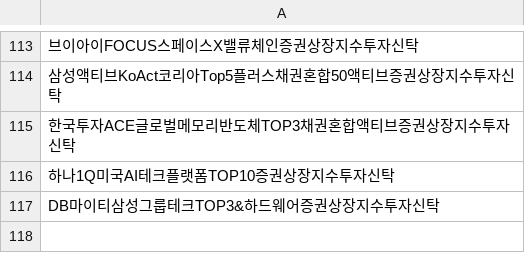
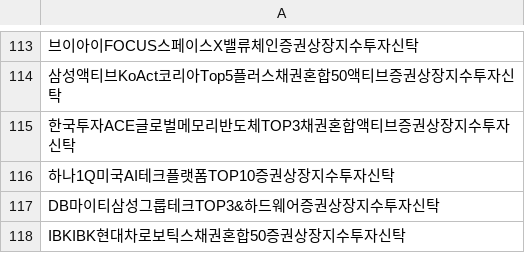
Before and after one commit to sungin-etf/NewETFKR, a CSV file: DB_DART.csv, drawn as a sheet; only a part is shown, gaps mark what is left out; the diff names each change by its address in the sheet, - before the commit and + after, or states it on an @@ line.

```diff
--- a/DB_DART.csv
+++ b/DB_DART.csv
+row 118: IBKIBK현대차로보틱스채권혼합50증권상장지수투자신탁
```
